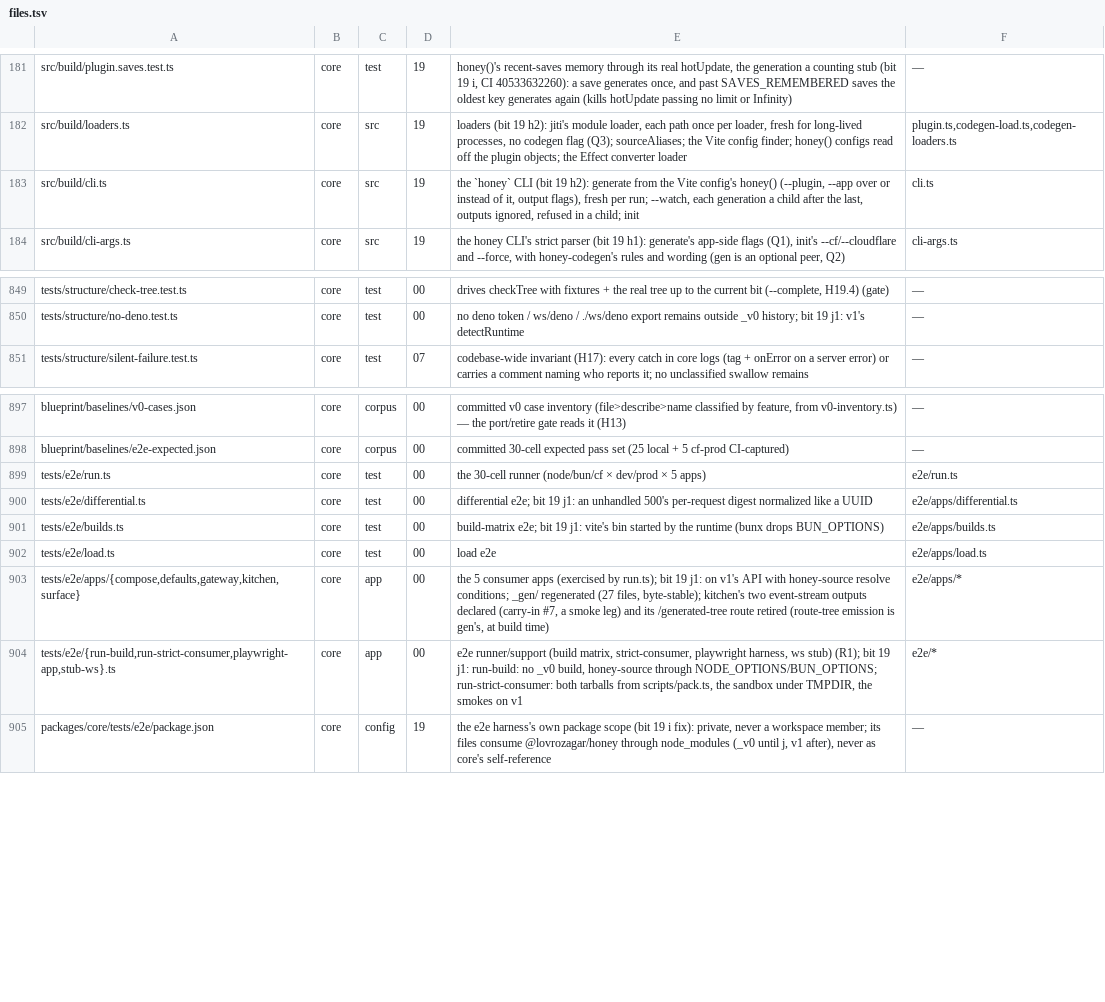
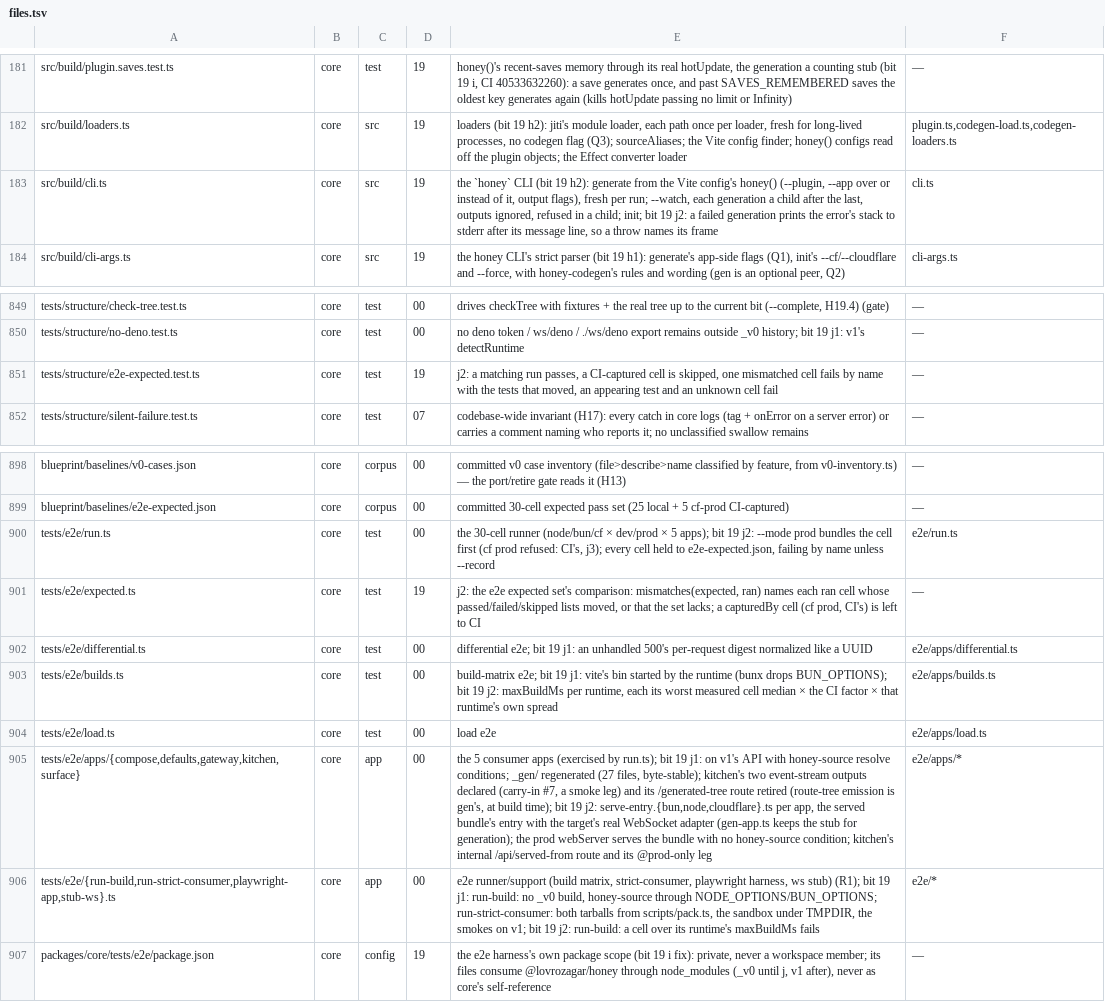
Before and after one commit to lovrozagar/honey, a TSV file: blueprint/files.tsv, drawn as a sheet; only a part is shown, gaps mark what is left out; addresses are those after the commit; the diff names each change by its address in the sheet, - before the commit and + after, or states it on an @@ line.

Commit message:
docs(blueprint): j2 rows and the e2e expected set re-recorded against v1

```diff
--- a/blueprint/files.tsv
+++ b/blueprint/files.tsv
-E183: …a child; init
+E183: …a child; init; bit 19 j2: a failed generation prints the error's stack to stderr after its message line, so a throw names its frame
+row 851: tests/structure/e2e-expected.test.ts | core | test | 19 | j2: a matching run passes, a CI-captured cell is skipped, one mismatched cell fails by name with the tests that moved, an appearing test and an unknown cell fail | —
-E900: …× 5 apps)
+E900: …× 5 apps); bit 19 j2: --mode prod bundles the cell first (cf prod refused: CI's, j3); every cell held to e2e-expected.json, failing by name unless --record
+row 901: tests/e2e/expected.ts | core | test | 19 | j2: the e2e expected set's comparison: mismatches(expected, ran) names each ran cell whose passed/failed/skipped lists moved, or that the set lacks; a capturedBy cell (cf prod, CI's) is left to CI | —
-E903: …(bunx drops BUN_OPTIONS)
+E903: …(bunx drops BUN_OPTIONS); bit 19 j2: maxBuildMs per runtime, each its worst measured cell median × the CI factor × that runtime's own spread
-E905: …at build time)
+E905: …at build time); bit 19 j2: serve-entry.{bun,node,cloudflare}.ts per app, the served bundle's entry with the target's real WebSocket adapter (gen-app.ts keeps the stub for generation); the prod webServer serves the bundle with no honey-source condition; kitchen's internal /api/served-from route and its @prod-only leg
-E906: …smokes on v1
+E906: …smokes on v1; bit 19 j2: run-build: a cell over its runtime's maxBuildMs fails
```
Also changed, not shown: 1 other file.
